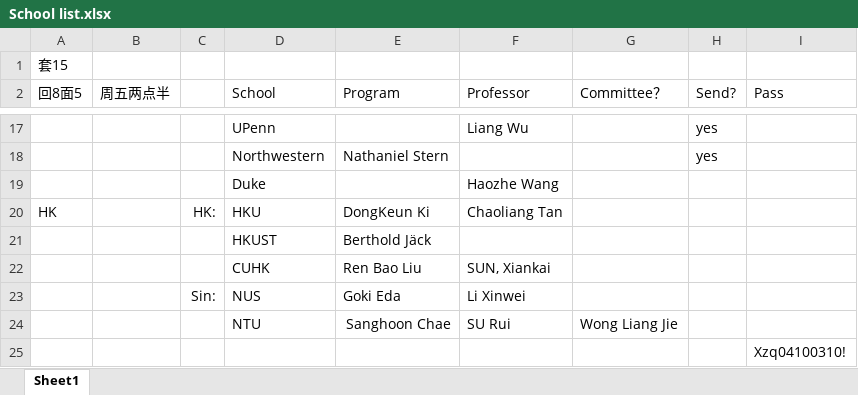
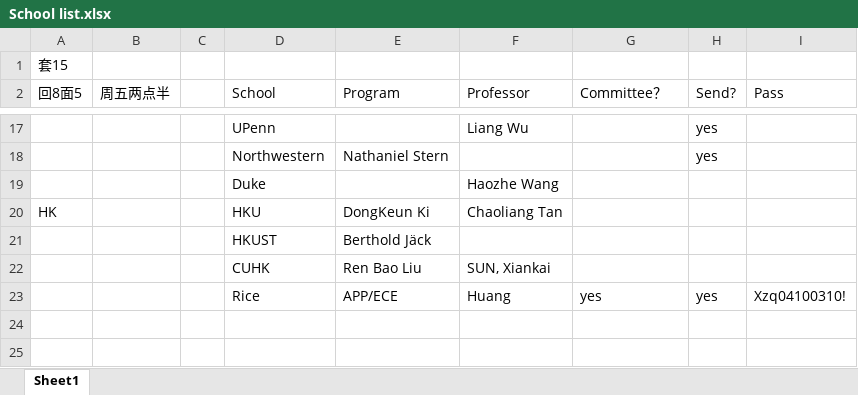
Before and after one commit to k-telux/k-telux.github.io, an Excel workbook: assets/Apply/School list.xlsx, sheet Sheet1, drawn as a sheet; only a part is shown, gaps mark what is left out; values as stored, in another font and other column widths than the file's, no borders; removed rows and columns are numbered as before the commit, all else as after; the diff names each change by its address in the sheet, - before the commit and + after, or states it on an @@ line.

```diff
--- a/assets/Apply/School list.xlsx (sheet Sheet1)
+++ b/assets/Apply/School list.xlsx (sheet Sheet1)
-C20: HK:
+C20: (empty)
-row 23:  |  | Sin: | NUS | Goki Eda | Li Xinwei
-row 24:  |  |  | NTU | Sanghoon Chae | SU Rui | Wong Liang Jie
-row 25:  |  |  |  |  |  |  |  | Xzq04100310!
+row 23:  |  |  | Rice | APP/ECE | Huang | yes | yes | Xzq04100310!
```
Also changed, not shown: assets/Apply/application.xlsx, 1 other file.
